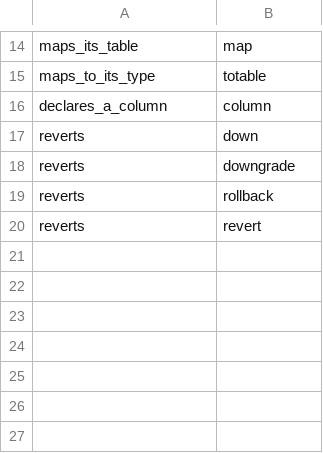
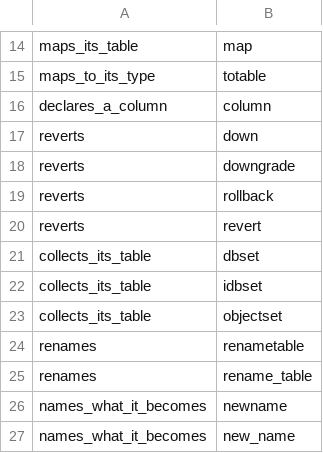
Before and after one commit to KlauroLabs/klauro-main, a TSV file: packages/analyzer-core/native/klauro-engine/data/table_calls.tsv, drawn as a sheet; only a part is shown, gaps mark what is left out.

Commit message:
Map collection-named tables, replay drops in carried SQL and rename calls, read link tables as many-to-many

```diff
--- a/packages/analyzer-core/native/klauro-engine/data/table_calls.tsv
+++ b/packages/analyzer-core/native/klauro-engine/data/table_calls.tsv
@@ -20 +20,8 @@ reverts	rollback
 reverts	revert
+collects_its_table	dbset
+collects_its_table	idbset
+collects_its_table	objectset
+renames	renametable
+renames	rename_table
+names_what_it_becomes	newname
+names_what_it_becomes	new_name
```
Also changed, not shown: 7 other files.
